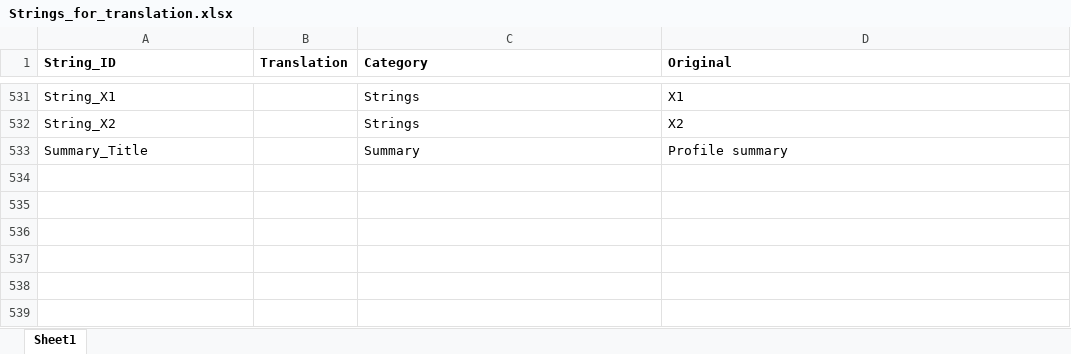
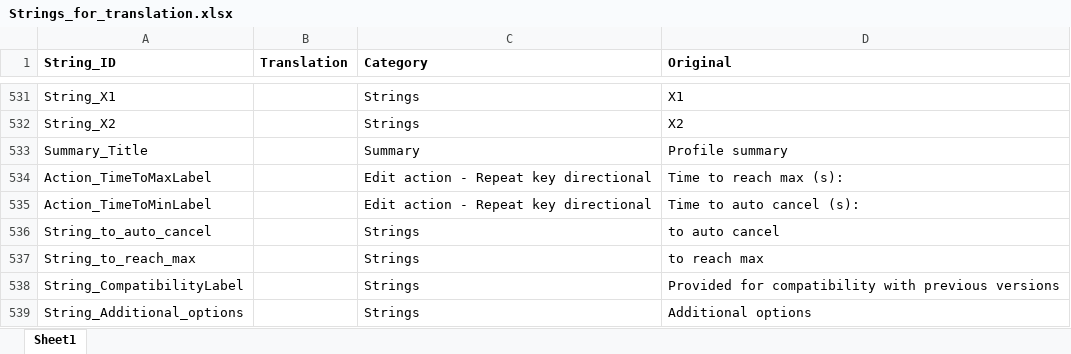
Before and after one commit to Tim-Brogden/AltController, an Excel workbook: AltController/Translation/Strings_for_translation.xlsx, sheet Sheet1, drawn as a sheet; only a part is shown, gaps mark what is left out; values as stored, in another font and other column widths than the file's, no borders; the diff names each change by its address in the sheet, - before the commit and + after, or states it on an @@ line.

```diff
--- a/AltController/Translation/Strings_for_translation.xlsx (sheet Sheet1)
+++ b/AltController/Translation/Strings_for_translation.xlsx (sheet Sheet1)
+row 534: Action_TimeToMaxLabel |  | Edit action - Repeat key directional | Time to reach max (s):
+row 535: Action_TimeToMinLabel |  | Edit action - Repeat key directional | Time to auto cancel (s):
+row 536: String_to_auto_cancel |  | Strings | to auto cancel
+row 537: String_to_reach_max |  | Strings | to reach max
+row 538: String_CompatibilityLabel |  | Strings | Provided for compatibility with previous versions
+row 539: String_Additional_options |  | Strings | Additional options
```
Also changed, not shown: AltController/Translation/Translation_de-DE.xlsx, 28 other files.
